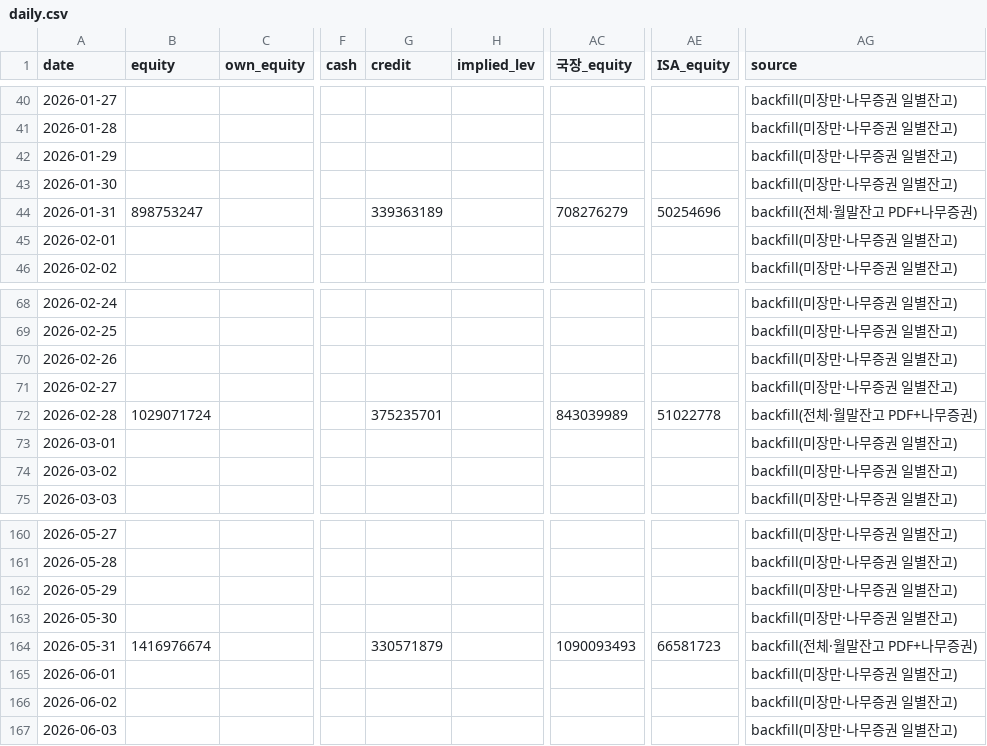
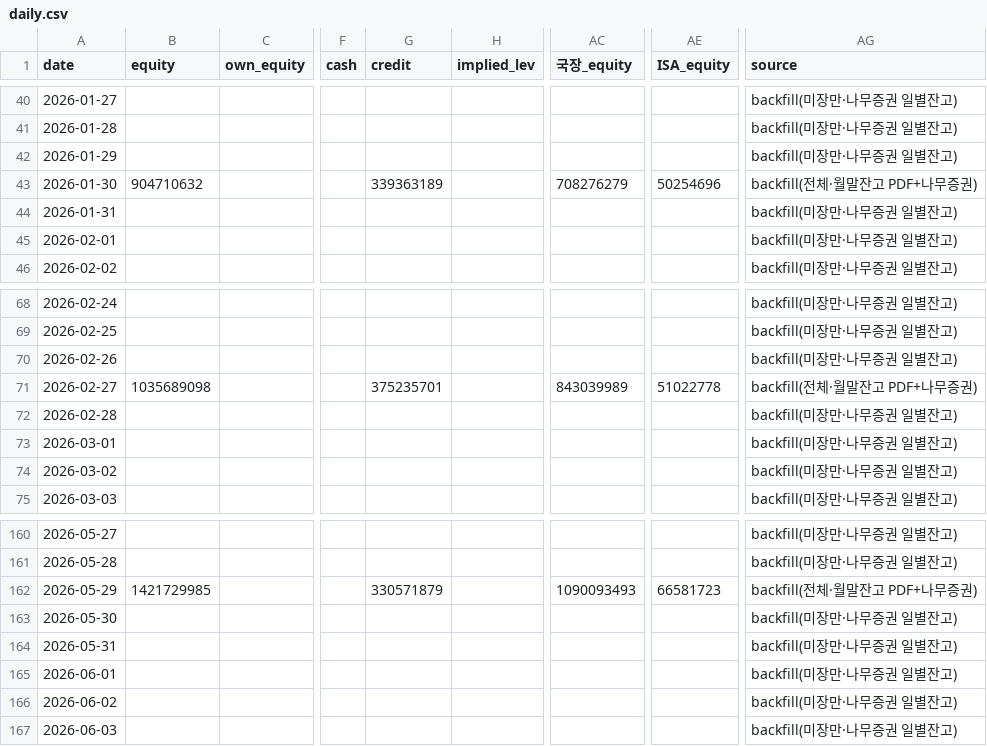
Before and after one commit to andynet2014-sudo/Github-Repository-1, a CSV file: mtm-dashboard/data/daily.csv, drawn as a sheet; only a part is shown, gaps mark what is left out; the diff covers the shown part only; the diff names each change by its address in the sheet, - before the commit and + after, or states it on an @@ line.

```diff
--- a/mtm-dashboard/data/daily.csv
+++ b/mtm-dashboard/data/daily.csv
-B43 (equity): (empty)
+B43 (equity): 904710632
-G43 (credit): (empty)
+G43 (credit): 339363189
-AC43 (국장_equity): (empty)
+AC43 (국장_equity): 708276279
-AE43 (ISA_equity): (empty)
+AE43 (ISA_equity): 50254696
-AG43 (source): backfill(미장만·나무증권 일별잔고)
+AG43 (source): backfill(전체·월말잔고 PDF+나무증권)
-B44 (equity): 898753247
+B44 (equity): (empty)
-G44 (credit): 339363189
+G44 (credit): (empty)
-AC44 (국장_equity): 708276279
+AC44 (국장_equity): (empty)
-AE44 (ISA_equity): 50254696
+AE44 (ISA_equity): (empty)
-AG44 (source): backfill(전체·월말잔고 PDF+나무증권)
+AG44 (source): backfill(미장만·나무증권 일별잔고)
-B71 (equity): (empty)
+B71 (equity): 1035689098
-G71 (credit): (empty)
+G71 (credit): 375235701
-AC71 (국장_equity): (empty)
+AC71 (국장_equity): 843039989
-AE71 (ISA_equity): (empty)
+AE71 (ISA_equity): 51022778
-AG71 (source): backfill(미장만·나무증권 일별잔고)
+AG71 (source): backfill(전체·월말잔고 PDF+나무증권)
-B72 (equity): 1029071724
+B72 (equity): (empty)
-G72 (credit): 375235701
+G72 (credit): (empty)
-AC72 (국장_equity): 843039989
+AC72 (국장_equity): (empty)
-AE72 (ISA_equity): 51022778
+AE72 (ISA_equity): (empty)
-AG72 (source): backfill(전체·월말잔고 PDF+나무증권)
+AG72 (source): backfill(미장만·나무증권 일별잔고)
-B162 (equity): (empty)
+B162 (equity): 1421729985
-G162 (credit): (empty)
+G162 (credit): 330571879
-AC162 (국장_equity): (empty)
+AC162 (국장_equity): 1090093493
-AE162 (ISA_equity): (empty)
+AE162 (ISA_equity): 66581723
-AG162 (source): backfill(미장만·나무증권 일별잔고)
+AG162 (source): backfill(전체·월말잔고 PDF+나무증권)
-B164 (equity): 1416976674
+B164 (equity): (empty)
-G164 (credit): 330571879
+G164 (credit): (empty)
-AC164 (국장_equity): 1090093493
+AC164 (국장_equity): (empty)
-AE164 (ISA_equity): 66581723
+AE164 (ISA_equity): (empty)
-AG164 (source): backfill(전체·월말잔고 PDF+나무증권)
+AG164 (source): backfill(미장만·나무증권 일별잔고)
```
Also changed, not shown: 3 edited cells elsewhere in this file.
